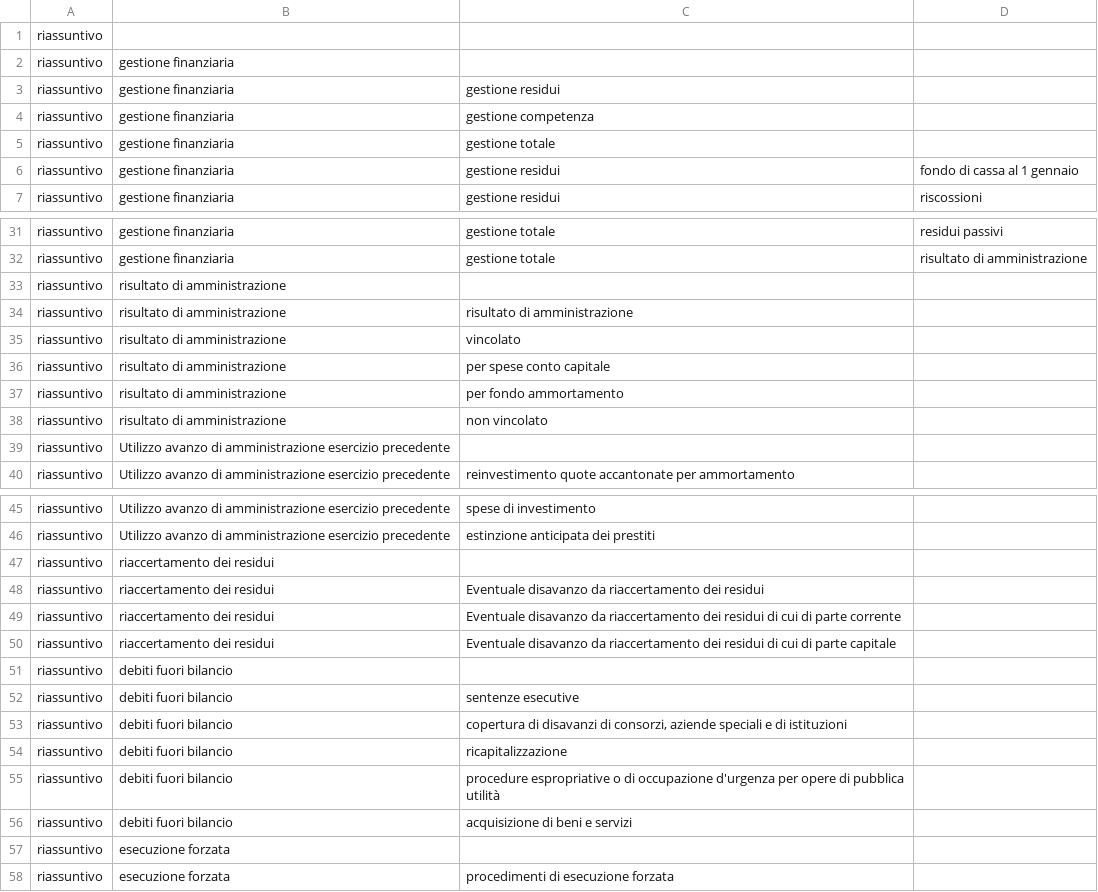
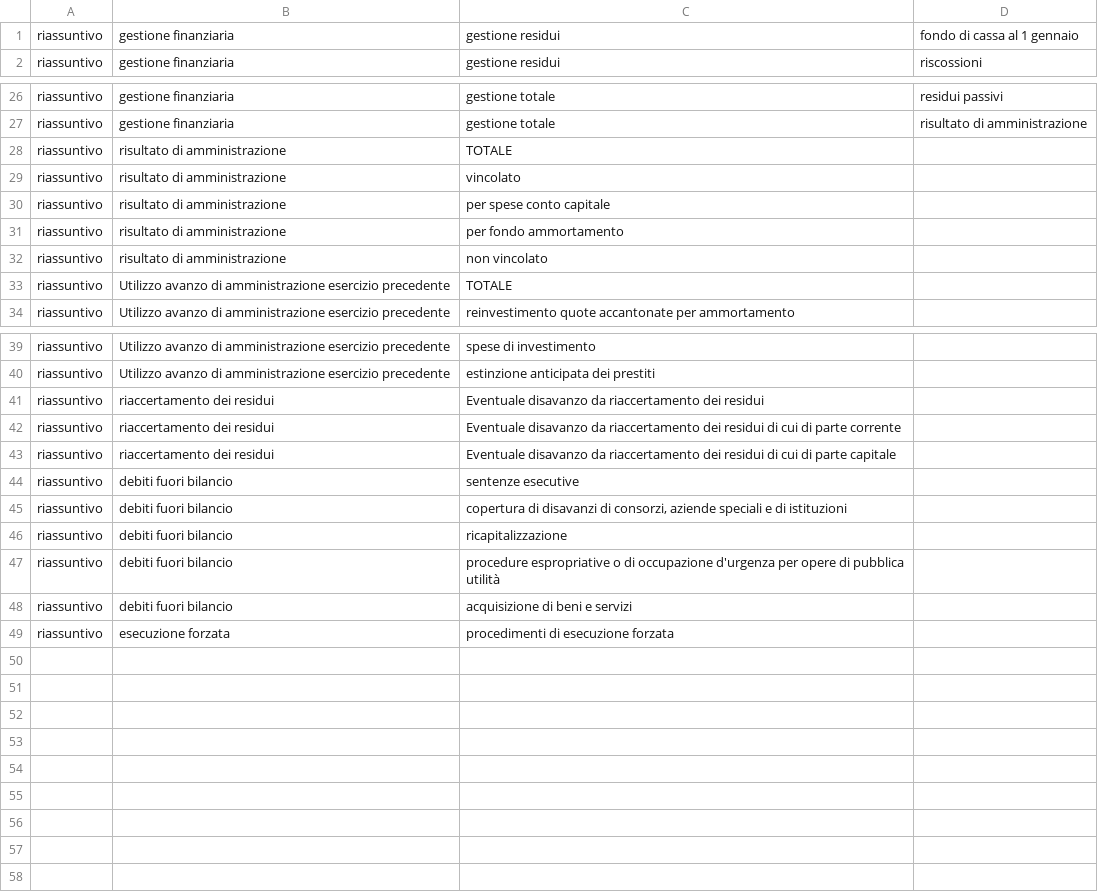
Before and after one commit to DeppSRL/open_bilanci, a CSV file: bilanci_project/data/gdocs_csv_cache/simplified_leaves/consuntivo-riassuntivo.csv, drawn as a sheet; only a part is shown, gaps mark what is left out.

Commit message:
New branches: working except for Gestione finanziaria

```diff
--- a/bilanci_project/data/gdocs_csv_cache/simplified_leaves/consuntivo-riassuntivo.csv
+++ b/bilanci_project/data/gdocs_csv_cache/simplified_leaves/consuntivo-riassuntivo.csv
@@ -1,6 +1 @@
-"riassuntivo";"";"";""
-"riassuntivo";"gestione finanziaria";"";""
-"riassuntivo";"gestione finanziaria";"gestione residui";""
-"riassuntivo";"gestione finanziaria";"gestione competenza";""
-"riassuntivo";"gestione finanziaria";"gestione totale";""
 "riassuntivo";"gestione finanziaria";"gestione residui";"fondo di cassa al 1 gennaio"
@@ -32,4 +27,3 @@
 "riassuntivo";"gestione finanziaria";"gestione totale";"risultato di amministrazione"
-"riassuntivo";"risultato di amministrazione";"";""
-"riassuntivo";"risultato di amministrazione";"risultato di amministrazione";""
+"riassuntivo";"risultato di amministrazione";"TOTALE";""
 "riassuntivo";"risultato di amministrazione";"vincolato";""
@@ -38,3 +32,3 @@
 "riassuntivo";"risultato di amministrazione";"non vincolato";""
-"riassuntivo";"Utilizzo avanzo di amministrazione esercizio precedente";"";""
+"riassuntivo";"Utilizzo avanzo di amministrazione esercizio precedente";"TOTALE";""
 "riassuntivo";"Utilizzo avanzo di amministrazione esercizio precedente";"reinvestimento quote accantonate per ammortamento";""
@@ -46,3 +40,2 @@
 "riassuntivo";"Utilizzo avanzo di amministrazione esercizio precedente";"estinzione anticipata dei prestiti";""
-"riassuntivo";"riaccertamento dei residui";"";""
 "riassuntivo";"riaccertamento dei residui";"Eventuale disavanzo da riaccertamento dei residui";""
@@ -50,3 +43,2 @@
 "riassuntivo";"riaccertamento dei residui";"Eventuale disavanzo da riaccertamento dei residui di cui di parte capitale";""
-"riassuntivo";"debiti fuori bilancio";"";""
 "riassuntivo";"debiti fuori bilancio";"sentenze esecutive";""
@@ -56,3 +48,2 @@
 "riassuntivo";"debiti fuori bilancio";"acquisizione di beni e servizi";""
-"riassuntivo";"esecuzione forzata";"";""
 "riassuntivo";"esecuzione forzata";"procedimenti di esecuzione forzata";""
```
Also changed, not shown: bilanci_project/data/20140717_voci_da_aggiungere.csv, bilanci_project/data/gdocs_csv_cache/simple_map/consuntivo.csv, 2 other files.
